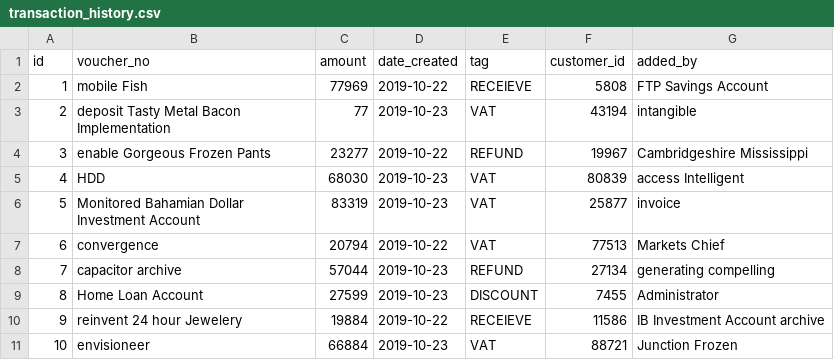
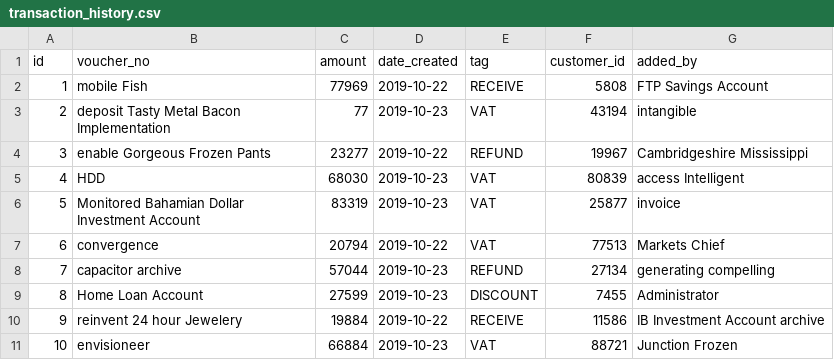
Before and after one commit to meftaul/aurum, a CSV file: src/main/resources/config/liquibase/fake-data/transaction_history.csv, drawn as a sheet.

Commit message:
RECEIVE spelling update

```diff
--- a/src/main/resources/config/liquibase/fake-data/transaction_history.csv
+++ b/src/main/resources/config/liquibase/fake-data/transaction_history.csv
@@ -1,3 +1,3 @@
 id;voucher_no;amount;date_created;tag;customer_id;added_by
-1;mobile Fish;77969;2019-10-22;RECEIEVE;5808;FTP Savings Account
+1;mobile Fish;77969;2019-10-22;RECEIVE;5808;FTP Savings Account
 2;deposit Tasty Metal Bacon Implementation;77;2019-10-23;VAT;43194;intangible
@@ -9,3 +9,3 @@ id;voucher_no;amount;date_created;tag;customer_id;added_by
 8;Home Loan Account;27599;2019-10-23;DISCOUNT;7455;Administrator
-9;reinvent 24 hour Jewelery;19884;2019-10-22;RECEIEVE;11586;IB Investment Account archive
+9;reinvent 24 hour Jewelery;19884;2019-10-22;RECEIVE;11586;IB Investment Account archive
 10;envisioneer;66884;2019-10-23;VAT;88721;Junction Frozen
```
Also changed, not shown: 7 other files.
